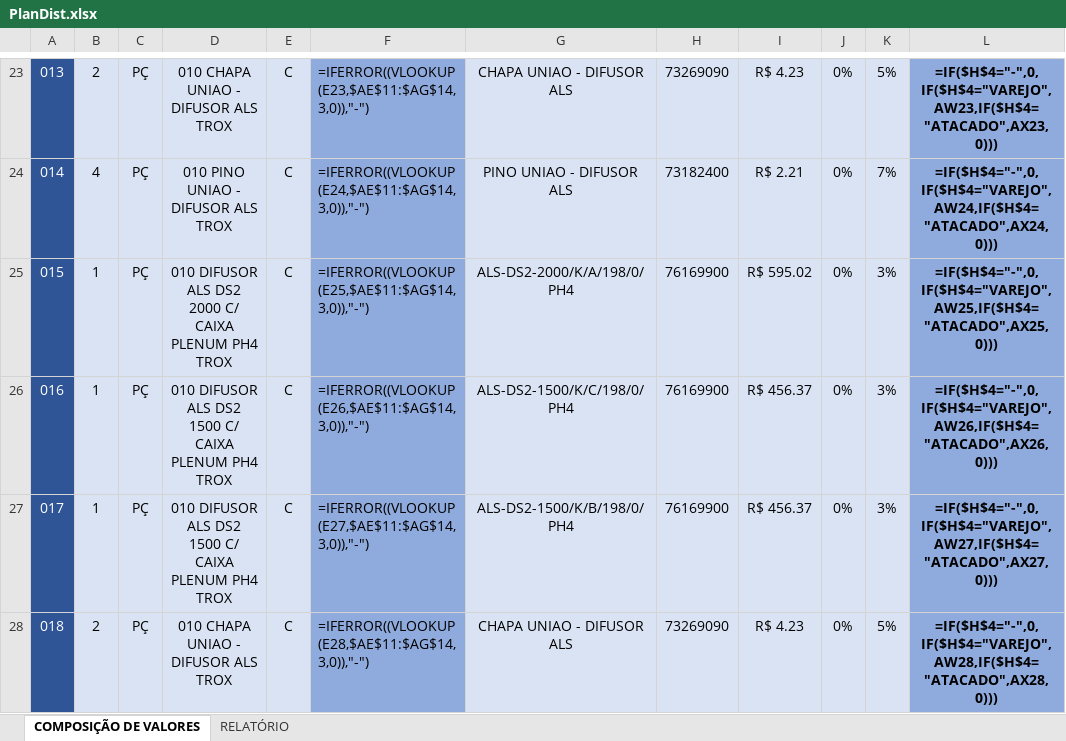
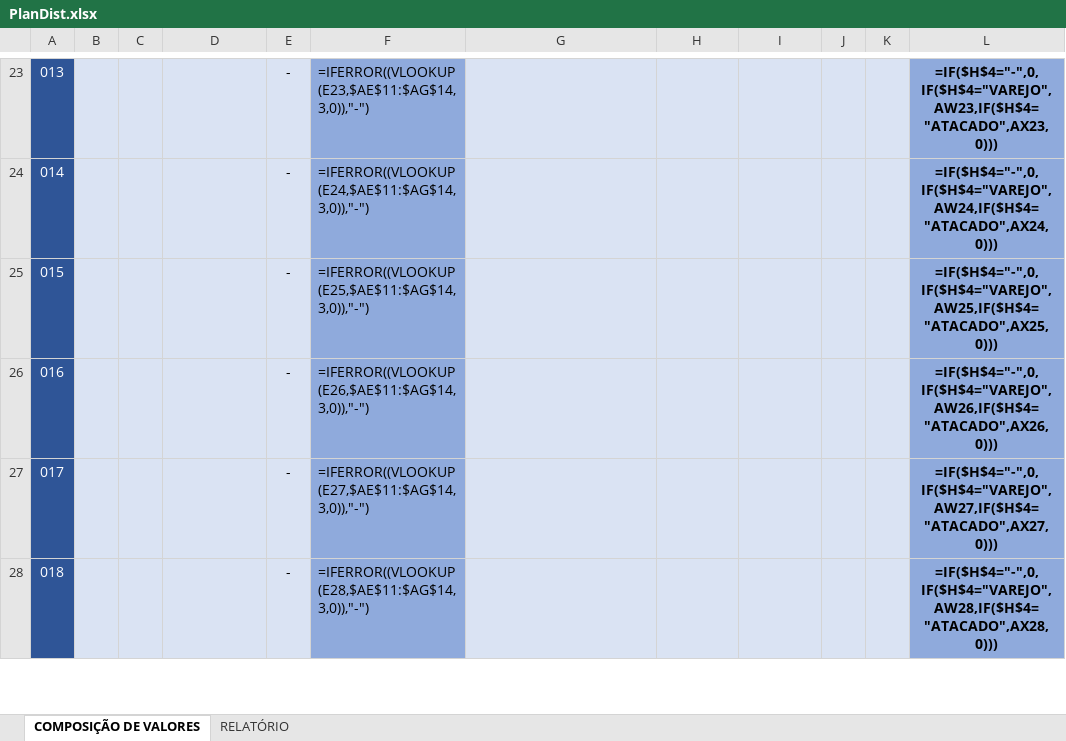
Before and after one commit to ArthurMaciell/CORE, an Excel workbook: PlanDist.xlsx, sheet COMPOSIÇÃO DE VALORES, drawn as a sheet; only a part is shown, gaps mark what is left out; values as stored, in another font and other column widths than the file's, no borders; formulas without a stored value are shown as written; the diff covers the shown part only; the diff names each change by its address in the sheet, - before the commit and + after, or states it on an @@ line.

```diff
--- a/PlanDist.xlsx (sheet COMPOSIÇÃO DE VALORES)
+++ b/PlanDist.xlsx (sheet COMPOSIÇÃO DE VALORES)
-B23: 2
+B23: (empty)
-C23:C28: PÇ
+C23:C28: (empty)
-D23: 010 CHAPA UNIAO - DIFUSOR ALS TROX
+D23: (empty)
-E23:E28: C
+E23:E28: -
-G23: CHAPA UNIAO - DIFUSOR ALS
+G23: (empty)
-H23: 73269090
+H23: (empty)
-I23: R$ 4.23
+I23: (empty)
-J23:J28: 0%
+J23:J28: (empty)
-K23: 5%
+K23: (empty)
-B24: 4
+B24: (empty)
-D24: 010 PINO UNIAO - DIFUSOR ALS TROX
+D24: (empty)
-G24: PINO UNIAO - DIFUSOR ALS
+G24: (empty)
-H24: 73182400
+H24: (empty)
-I24: R$ 2.21
+I24: (empty)
-K24: 7%
+K24: (empty)
-B25:B27: 1
+B25:B27: (empty)
-D25: 010 DIFUSOR ALS DS2 2000 C/ CAIXA PLENUM PH4 TROX
+D25: (empty)
-G25: ALS-DS2-2000/K/A/198/0/PH4
+G25: (empty)
-H25:H27: 76169900
+H25:H27: (empty)
-I25: R$ 595.02
+I25: (empty)
-K25:K27: 3%
+K25:K27: (empty)
-D26:D27: 010 DIFUSOR ALS DS2 1500 C/ CAIXA PLENUM PH4 TROX
+D26:D27: (empty)
-G26: ALS-DS2-1500/K/C/198/0/PH4
+G26: (empty)
-I26:I27: R$ 456.37
+I26:I27: (empty)
-G27: ALS-DS2-1500/K/B/198/0/PH4
+G27: (empty)
-B28: 2
+B28: (empty)
-D28: 010 CHAPA UNIAO - DIFUSOR ALS TROX
+D28: (empty)
-G28: CHAPA UNIAO - DIFUSOR ALS
+G28: (empty)
-H28: 73269090
+H28: (empty)
-I28: R$ 4.23
+I28: (empty)
-K28: 5%
+K28: (empty)
```
Also changed, not shown: 102 edited cells elsewhere in this sheet, sheet RELATÓRIO, 2 other files.
